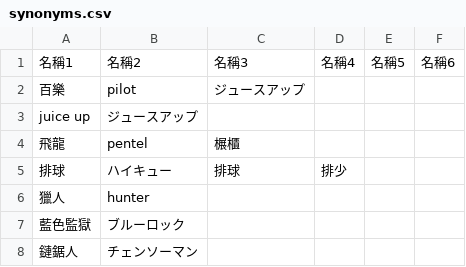
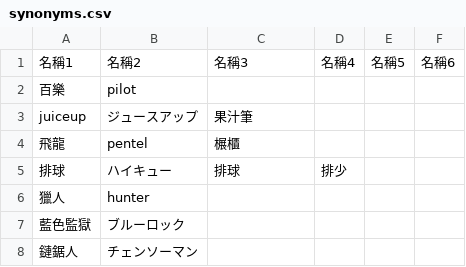
Before and after one commit to bzheng-LNJ/tremanga, a CSV file: synonyms.csv, drawn as a sheet; only a part is shown.

Commit message:
小鄭 更新同義詞表

```diff
--- a/synonyms.csv
+++ b/synonyms.csv
@@ -1,4 +1,4 @@
 名稱1,名稱2,名稱3,名稱4,名稱5,名稱6
-百樂,pilot,ジュースアップ,,,
-juice up,ジュースアップ,,,,
+百樂,pilot,,,,
+juiceup,ジュースアップ,果汁筆,,,
 飛龍,pentel,榐櫃,,,
```
